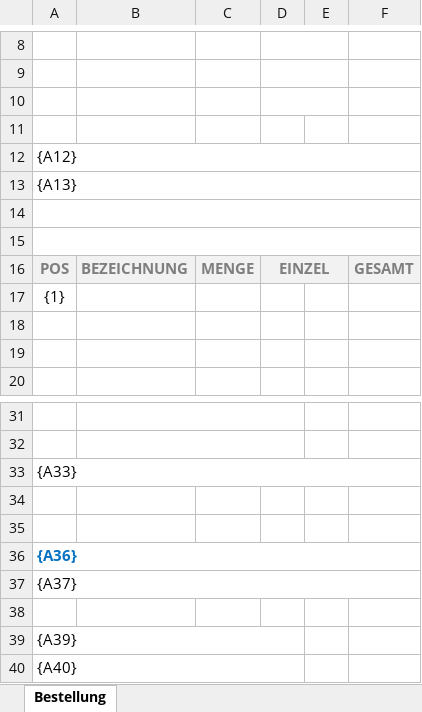
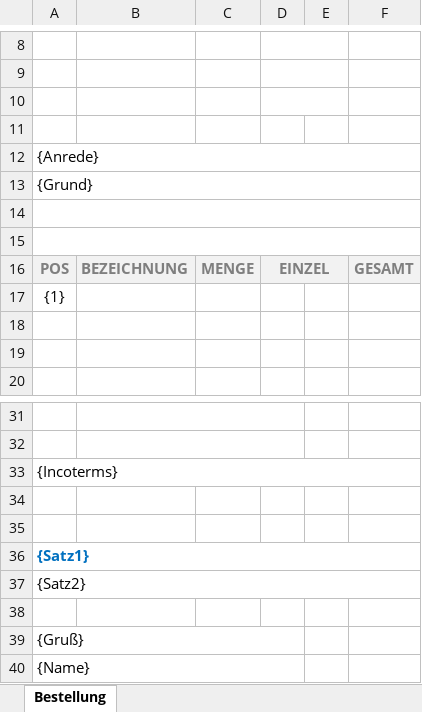
Before and after one commit to Andy-vienna/facturaX, an Excel workbook: templates/template-bestellung_deu_v2.11.xlsx, sheet Bestellung, drawn as a sheet; only a part is shown, gaps mark what is left out; values as stored, in another font and other column widths than the file's, no borders; the diff names each change by its address in the sheet, - before the commit and + after, or states it on an @@ line.

```diff
--- a/templates/template-bestellung_deu_v2.11.xlsx (sheet Bestellung)
+++ b/templates/template-bestellung_deu_v2.11.xlsx (sheet Bestellung)
-A12: {A12}
+A12: {Anrede}
-A13: {A13}
+A13: {Grund}
-A33: {A33}
+A33: {Incoterms}
-A36: {A36}
+A36: {Satz1}
-A37: {A37}
+A37: {Satz2}
-A39: {A39}
+A39: {Gruß}
-A40: {A40}
+A40: {Name}
```
Also changed, not shown: templates/template-angebot_deu_v2.11.xlsx, templates/template-auftragsbestaetigung_deu_v2.11.xlsx, 32 other files.
